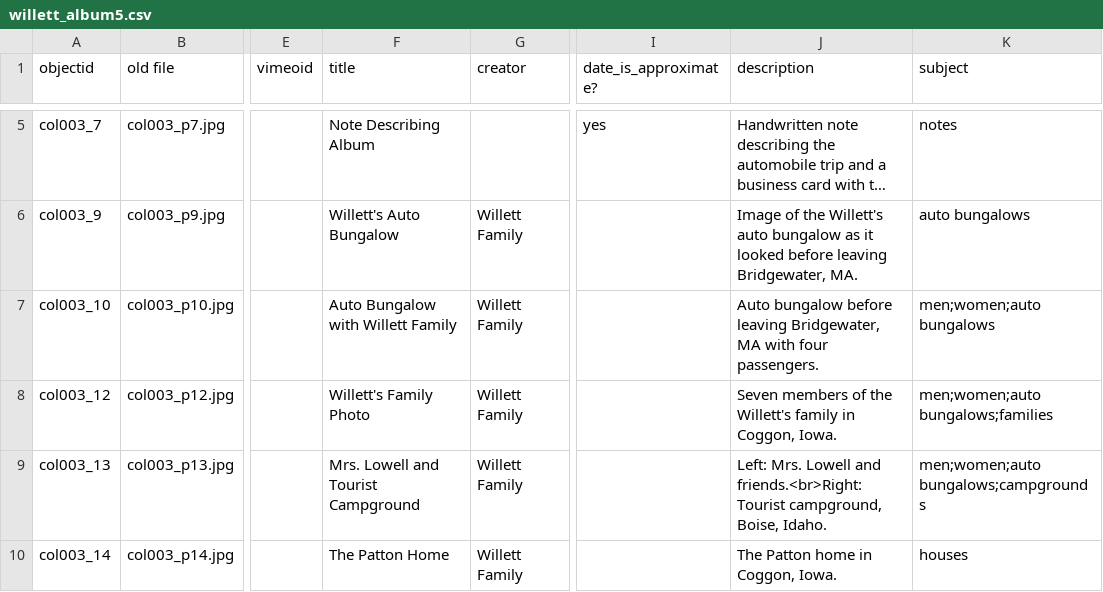
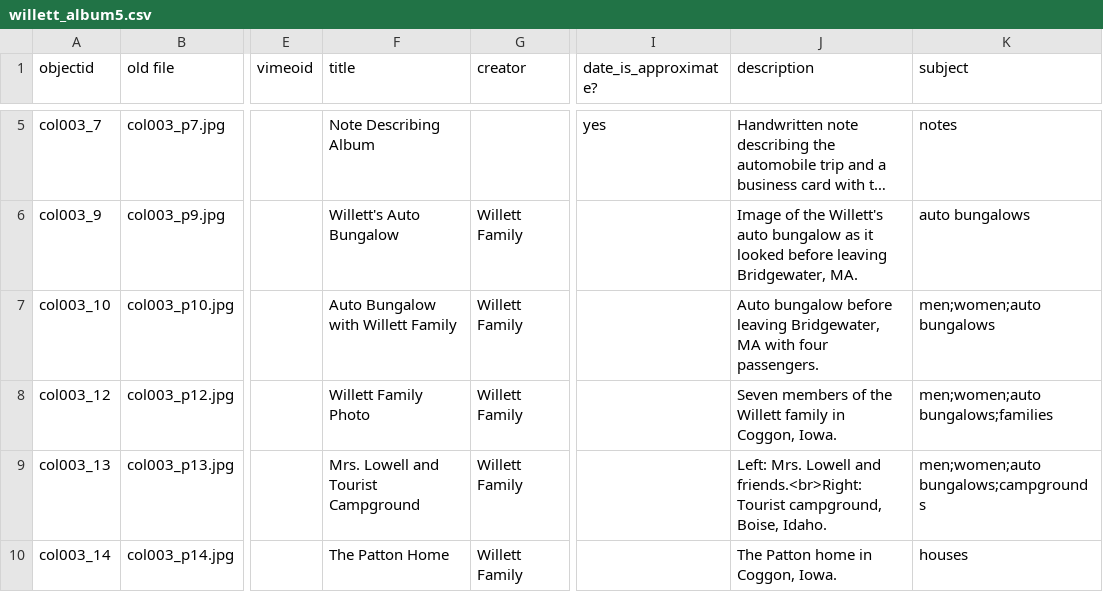
Before and after one commit to historycenter-mld/willett_album, a CSV file: _data/willett_album5.csv, drawn as a sheet; only a part is shown, gaps mark what is left out; long unchanged cells end in …; the diff names each change by its address in the sheet, - before the commit and + after, or states it on an @@ line.

Commit message:
Update willett_album5.csv
Typo's

```diff
--- a/_data/willett_album5.csv
+++ b/_data/willett_album5.csv
-F8 (title): Willett's Family Photo
+F8 (title): Willett Family Photo
-J8 (description): …of the Willett's family in…
+J8 (description): …of the Willett family in…
```
